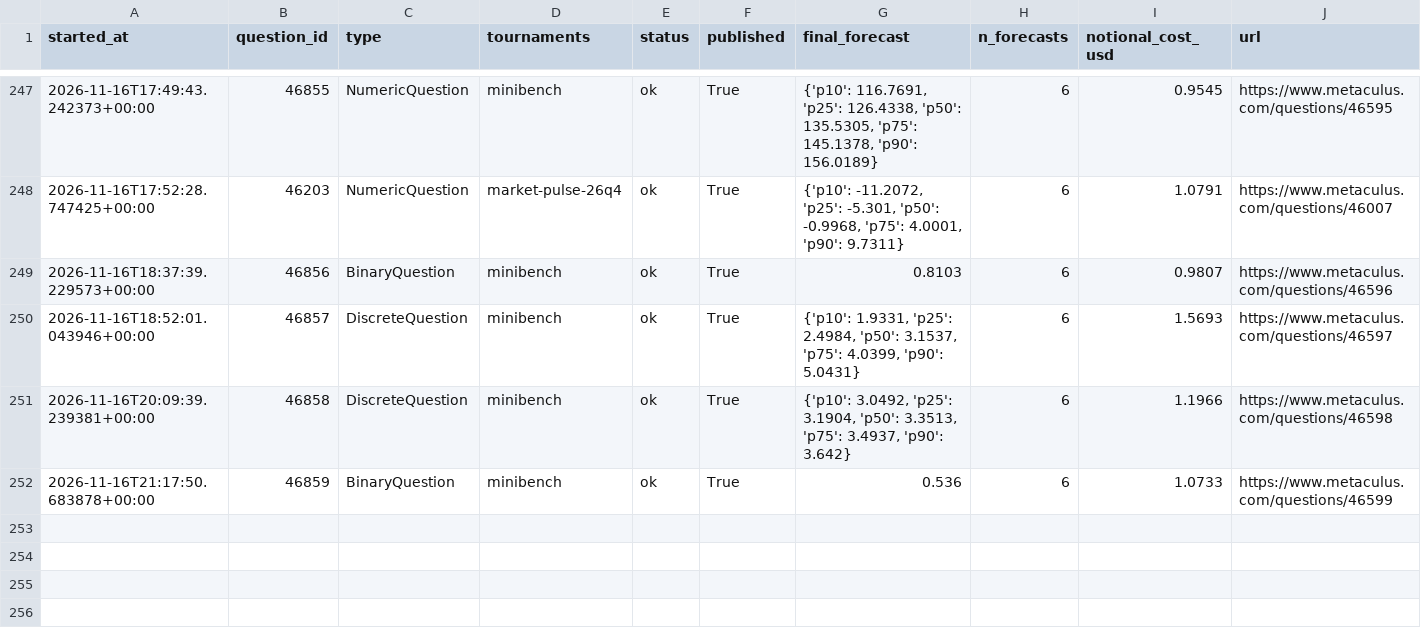
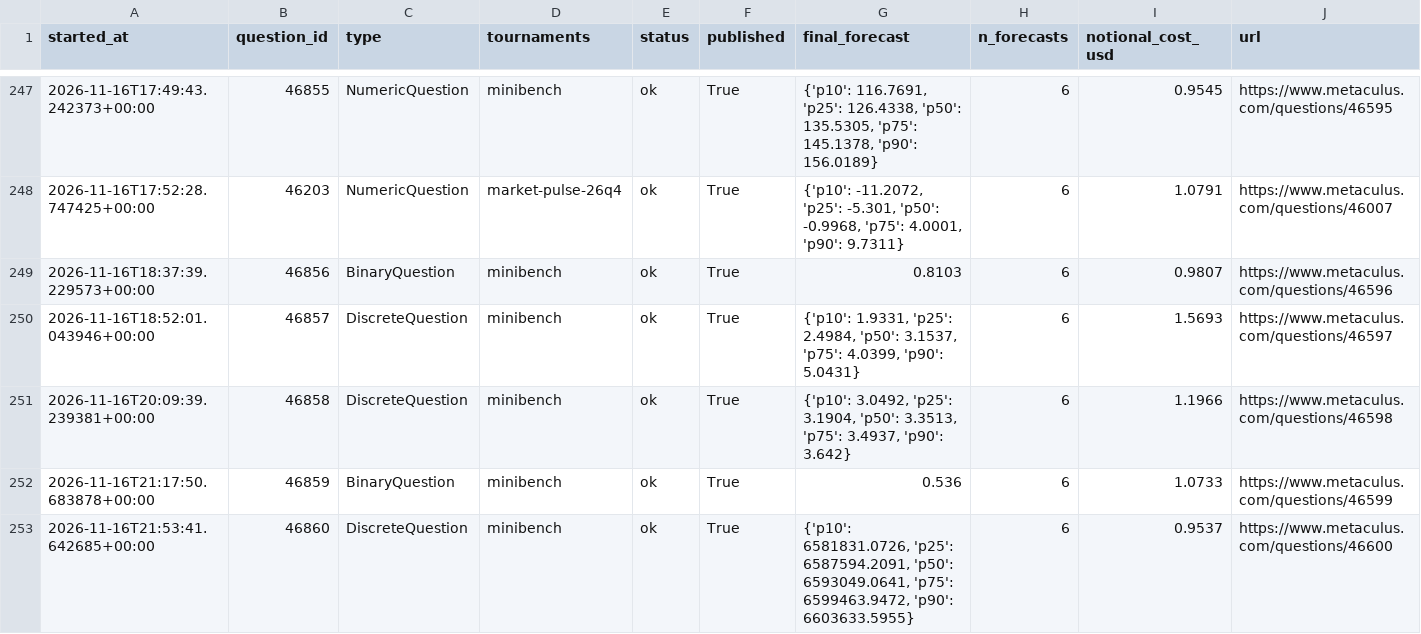
Before and after one commit to foggysteam/metaculus-bot, a CSV file: forecast_logs/index.csv, drawn as a sheet; only a part is shown, gaps mark what is left out; the diff names each change by its address in the sheet, - before the commit and + after, or states it on an @@ line.

Commit message:
Forecast logs 2026-11-16T21:57Z

```diff
--- a/forecast_logs/index.csv
+++ b/forecast_logs/index.csv
+row 253: 2026-11-16T21:53:41.642685+00:00 | 46860 | DiscreteQuestion | minibench | ok | True | {'p10': 6581831.0726, 'p25': 6587594.2091, 'p50': 6593049.0641, 'p75': 6599463.9472, 'p90': 6603633.5955} | 6 | 0.9537 | https://www.metaculus.com/questions/46600
```
Also changed, not shown: 1 other file.
